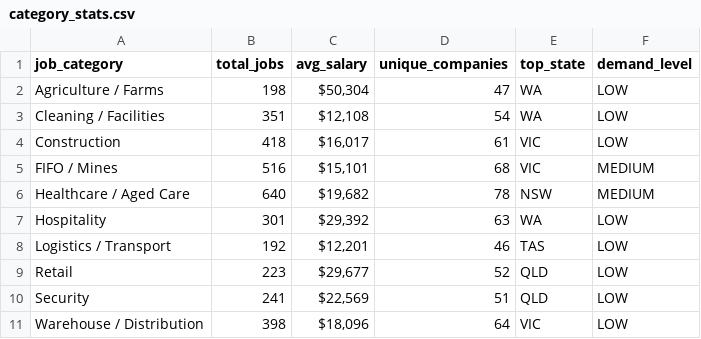
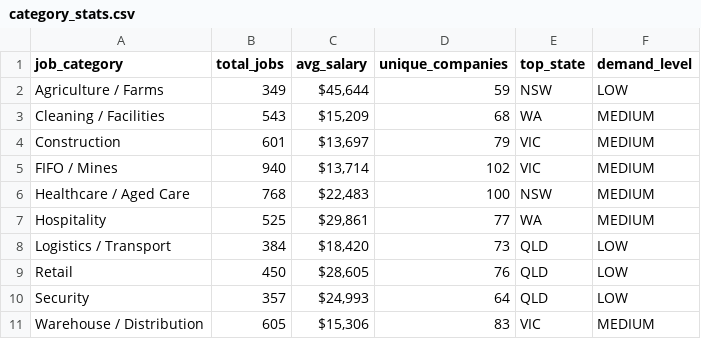
Before and after one commit to picaaart/Seekscrapper, a CSV file: data/category_stats.csv, drawn as a sheet.

```diff
--- a/data/category_stats.csv
+++ b/data/category_stats.csv
@@ -1,11 +1,11 @@
 job_category,total_jobs,avg_salary,unique_companies,top_state,demand_level
-Agriculture / Farms,198,"$50,304",47,WA,LOW
-Cleaning / Facilities,351,"$12,108",54,WA,LOW
-Construction,418,"$16,017",61,VIC,LOW
-FIFO / Mines,516,"$15,101",68,VIC,MEDIUM
-Healthcare / Aged Care,640,"$19,682",78,NSW,MEDIUM
-Hospitality,301,"$29,392",63,WA,LOW
-Logistics / Transport,192,"$12,201",46,TAS,LOW
-Retail,223,"$29,677",52,QLD,LOW
-Security,241,"$22,569",51,QLD,LOW
-Warehouse / Distribution,398,"$18,096",64,VIC,LOW
+Agriculture / Farms,349,"$45,644",59,NSW,LOW
+Cleaning / Facilities,543,"$15,209",68,WA,MEDIUM
+Construction,601,"$13,697",79,VIC,MEDIUM
+FIFO / Mines,940,"$13,714",102,VIC,MEDIUM
+Healthcare / Aged Care,768,"$22,483",100,NSW,MEDIUM
+Hospitality,525,"$29,861",77,WA,MEDIUM
+Logistics / Transport,384,"$18,420",73,QLD,LOW
+Retail,450,"$28,605",76,QLD,LOW
+Security,357,"$24,993",64,QLD,LOW
+Warehouse / Distribution,605,"$15,306",83,VIC,MEDIUM
```
Also changed, not shown: data/monthly_trends.csv, 6 other files.
